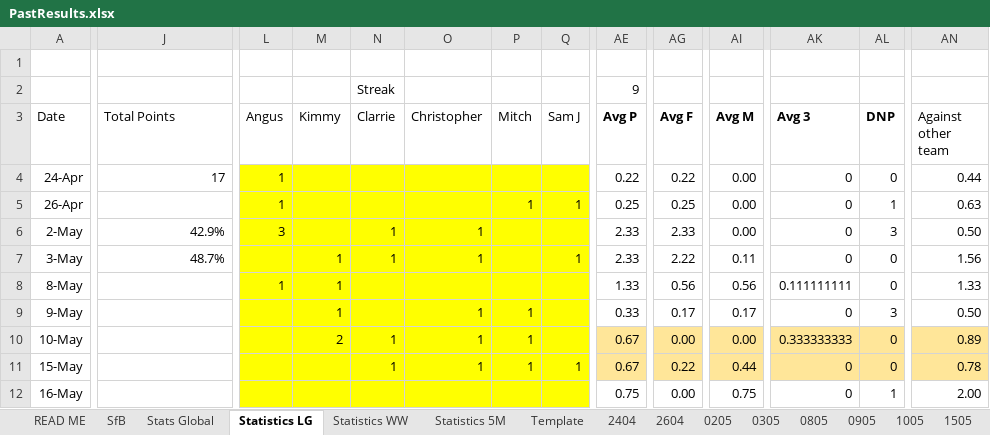
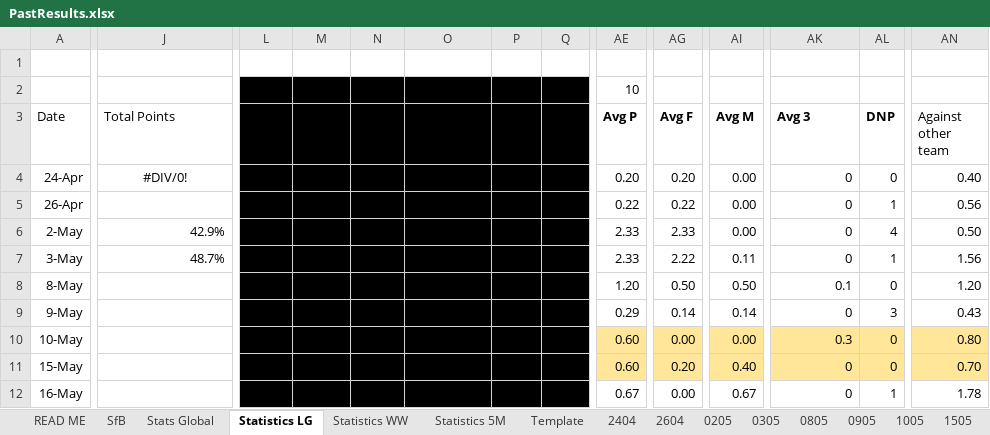
Before and after one commit to KingGoose20/TLTBO, an Excel workbook: Other Files/PastResults.xlsx, sheet Statistics LG, drawn as a sheet; only a part is shown, gaps mark what is left out; values as stored, in another font and other column widths than the file's, no borders; conditional formats and table styles not drawn; the diff covers the shown part only; the diff names each change by its address in the sheet, - before the commit and + after, or states it on an @@ line.

```diff
--- a/Other Files/PastResults.xlsx (sheet Statistics LG)
+++ b/Other Files/PastResults.xlsx (sheet Statistics LG)
-L2:Q3 fill: none
+L2:Q3 fill: #000000
-AE2 (Avg P): 9
+AE2 (Avg P): 10
-J4 (Total Points): 17
+J4 (Total Points): #DIV/0!
-J4 alignment: right
+J4 alignment: center
-L4:Q12 fill: #FFFF00
+L4:Q12 fill: #000000
-AE4 (Avg P): 0.22
+AE4 (Avg P): 0.20
-AG4 (Avg F): 0.22
+AG4 (Avg F): 0.20
-AN4 (Against other team): 0.44
+AN4 (Against other team): 0.40
-AE5 (Avg P): 0.25
+AE5 (Avg P): 0.22
-AG5 (Avg F): 0.25
+AG5 (Avg F): 0.22
-AN5 (Against other team): 0.63
+AN5 (Against other team): 0.56
-AL6 (DNP): 3
+AL6 (DNP): 4
-AL7 (DNP): 0
+AL7 (DNP): 1
-AE8 (Avg P): 1.33
+AE8 (Avg P): 1.20
-AG8 (Avg F): 0.56
+AG8 (Avg F): 0.50
-AI8 (Avg M): 0.56
+AI8 (Avg M): 0.50
-AK8 (Avg 3): 0.111111111
+AK8 (Avg 3): 0.1
-AN8 (Against other team): 1.33
+AN8 (Against other team): 1.20
-AE9 (Avg P): 0.33
+AE9 (Avg P): 0.29
-AG9 (Avg F): 0.17
+AG9 (Avg F): 0.14
-AI9 (Avg M): 0.17
+AI9 (Avg M): 0.14
-AN9 (Against other team): 0.50
+AN9 (Against other team): 0.43
-AE10:AE11 (Avg P): 0.67
+AE10:AE11 (Avg P): 0.60
-AK10 (Avg 3): 0.333333333
+AK10 (Avg 3): 0.3
-AN10 (Against other team): 0.89
+AN10 (Against other team): 0.80
-AG11 (Avg F): 0.22
+AG11 (Avg F): 0.20
-AI11 (Avg M): 0.44
+AI11 (Avg M): 0.40
-AN11 (Against other team): 0.78
+AN11 (Against other team): 0.70
-AE12 (Avg P): 0.75
+AE12 (Avg P): 0.67
-AI12 (Avg M): 0.75
+AI12 (Avg M): 0.67
-AN12 (Against other team): 2.00
+AN12 (Against other team): 1.78
```
Also changed, not shown: 36 edited cells and cell formats elsewhere in this sheet, sheet Stats Global, sheet SfB, sheet Statistics WW, sheet Statistics 5M, other sheet tabs, formulas that keep their value, charts or pictures, 2 other files.
